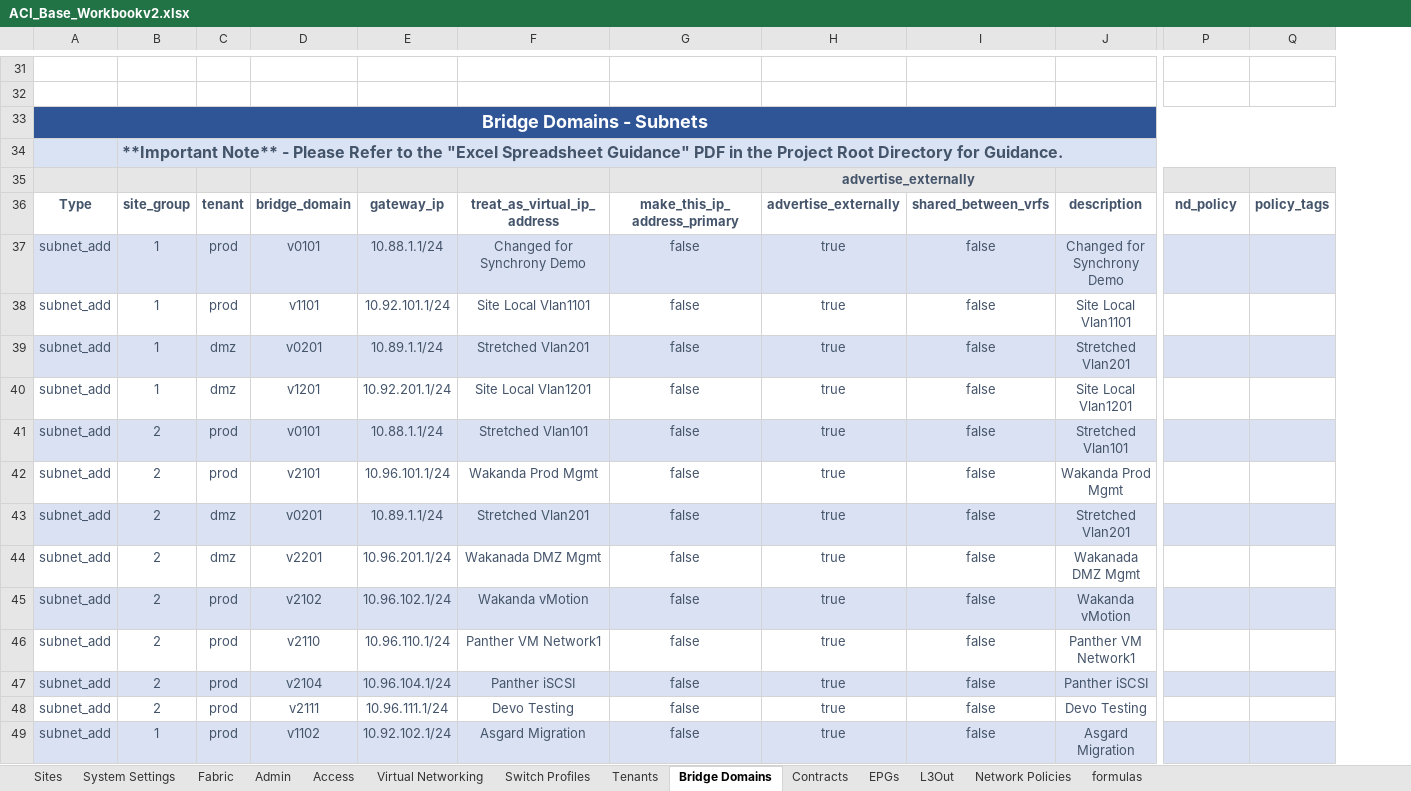
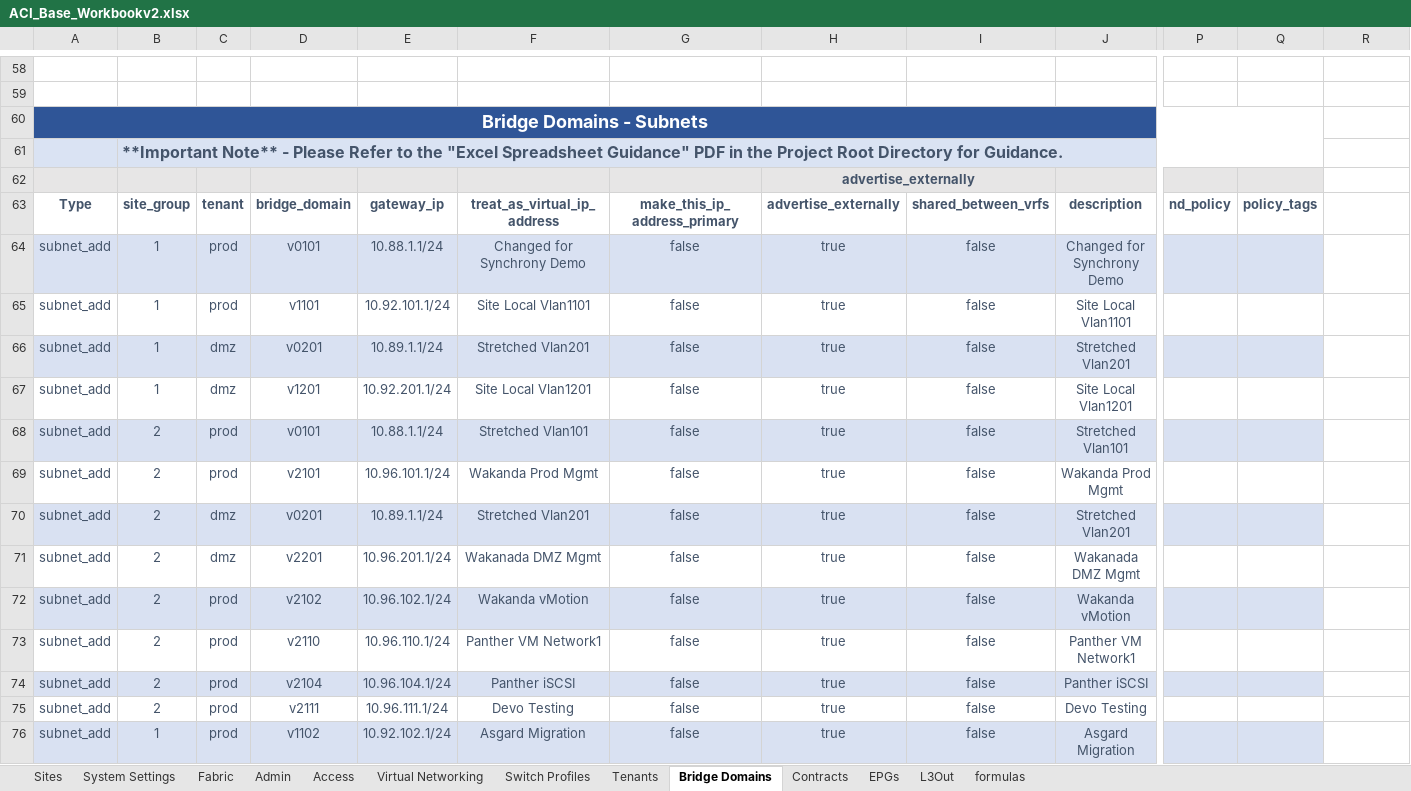
Before and after one commit to scotttyso/iac-easy-aci, an Excel workbook: ACI_Base_Workbookv2.xlsx, sheet Bridge Domains, drawn as a sheet; only a part is shown, gaps mark what is left out; values as stored, in another font and other column widths than the file's, no borders; removed rows and columns are numbered as before the commit, all else as after; the diff covers the shown part only; the diff names each change by its address in the sheet, - before the commit and + after, or states it on an @@ line.

```diff
--- a/ACI_Base_Workbookv2.xlsx (sheet Bridge Domains)
+++ b/ACI_Base_Workbookv2.xlsx (sheet Bridge Domains)
-sheet tab: Network Policies
+column P, row 63: nd_policy
-A33:Q33 merged
+A60:Q60 merged
-R60 fill: #2F5597
+R60 fill: none
-B34:Q34 merged
+B61:Q61 merged
-R61 fill: #DAE3F3
+R61 fill: none
-R62 fill: #E7E6E6
+R62 fill: none
-Q63: nd_policy
+Q63: policy_tags
-R63: policy_tags
+R63: (empty)
-R64 fill: #D9E1F2
+R64 fill: none
-R66 fill: #D9E1F2
+R66 fill: none
-R68 fill: #D9E1F2
+R68 fill: none
-R70 fill: #D9E1F2
+R70 fill: none
-R72 fill: #D9E1F2
+R72 fill: none
-R74 fill: #D9E1F2
+R74 fill: none
-R76 fill: #D9E1F2
+R76 fill: none
```
Also changed, not shown: 27 added rows, 65 edited cells and merged cells elsewhere in this sheet, sheet L3Out, sheet Tenants, sheet EPGs, 4 other files.
